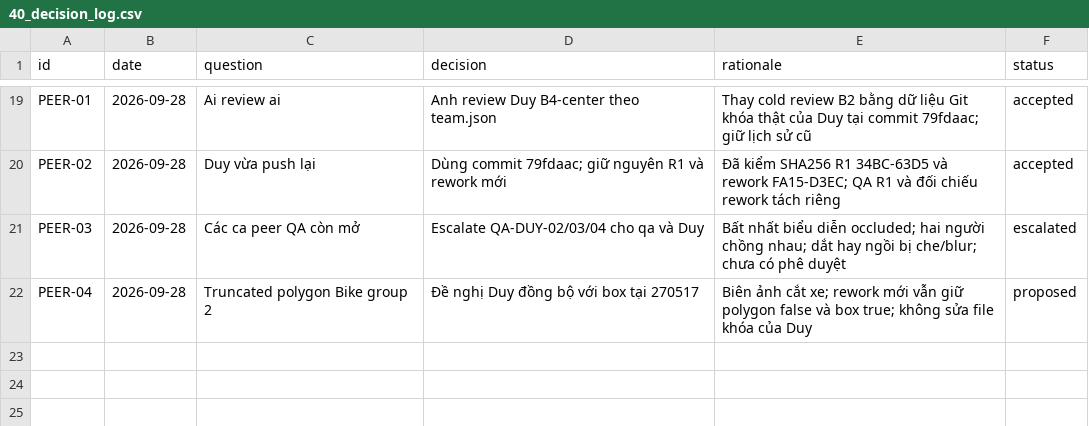
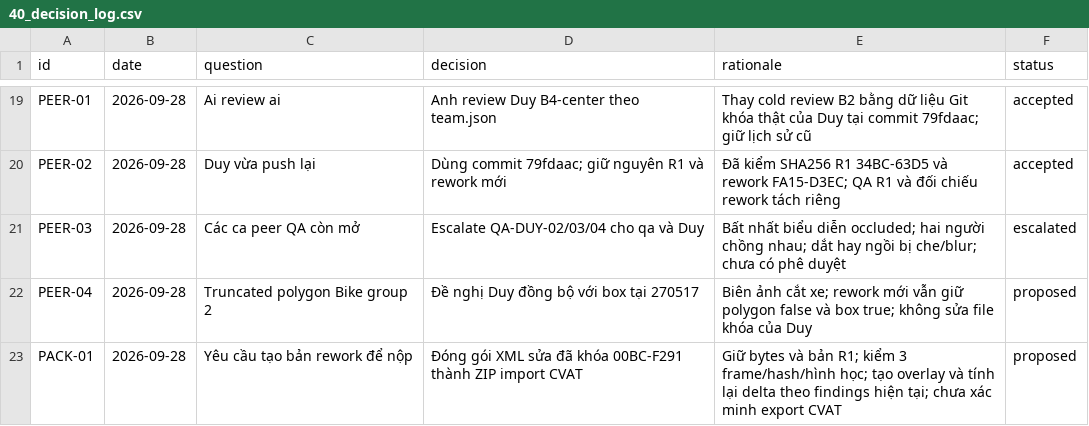
Before and after one commit to AGeneration/K4-DAY11-Claude-Pro, a CSV file: submission/40_decision_log.csv, drawn as a sheet; only a part is shown, gaps mark what is left out; the diff names each change by its address in the sheet, - before the commit and + after, or states it on an @@ line.

Commit message:
Package B2-dense rework for CVAT import and finalize handoff

```diff
--- a/submission/40_decision_log.csv
+++ b/submission/40_decision_log.csv
+row 23: PACK-01 | 2026-09-28 | Yêu cầu tạo bản rework để nộp | Đóng gói XML sửa đã khóa 00BC-F291 thành ZIP import CVAT | Giữ bytes và bản R1; kiểm 3 frame/hash/hình học; tạo overlay và tính lại delta theo findings hiện tại; chưa xác minh export CVAT | proposed
```
Also changed, not shown: 7 other files.
